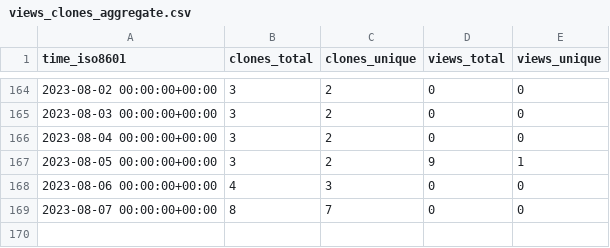
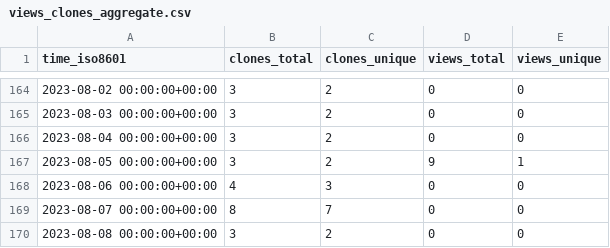
Before and after one commit to EarthSciML/AtmosphericDeposition.jl, a CSV file: EarthSciML/DepositionMTK.jl/ghrs-data/views_clones_aggregate.csv, drawn as a sheet; only a part is shown, gaps mark what is left out; the diff names each change by its address in the sheet, - before the commit and + after, or states it on an @@ line.

```diff
--- a/EarthSciML/DepositionMTK.jl/ghrs-data/views_clones_aggregate.csv
+++ b/EarthSciML/DepositionMTK.jl/ghrs-data/views_clones_aggregate.csv
+row 170: 2023-08-08 00:00:00+00:00 | 3 | 2 | 0 | 0
```
Also changed, not shown: 1 other file.
